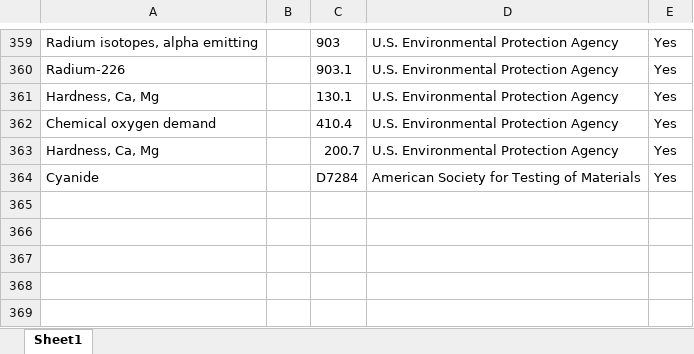
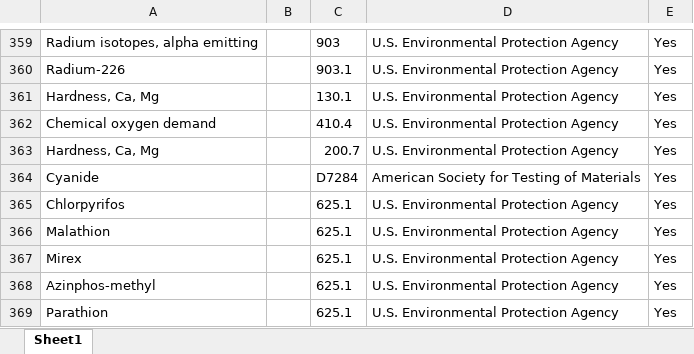
Before and after one commit to OR-Dept-Environmental-Quality/EDD_Data_QC, an Excel workbook: 3_13_2019_CFR_Methods.xlsx, sheet Sheet1, drawn as a sheet; only a part is shown, gaps mark what is left out; values as stored, in another font and other column widths than the file's, no borders; the diff names each change by its address in the sheet, - before the commit and + after, or states it on an @@ line.

Commit message:
method update

```diff
--- a/3_13_2019_CFR_Methods.xlsx (sheet Sheet1)
+++ b/3_13_2019_CFR_Methods.xlsx (sheet Sheet1)
+row 365: Chlorpyrifos |  | 625.1 | U.S. Environmental Protection Agency | Yes
+row 366: Malathion |  | 625.1 | U.S. Environmental Protection Agency | Yes
+row 367: Mirex |  | 625.1 | U.S. Environmental Protection Agency | Yes
+row 368: Azinphos-methyl |  | 625.1 | U.S. Environmental Protection Agency | Yes
+row 369: Parathion |  | 625.1 | U.S. Environmental Protection Agency | Yes
```
